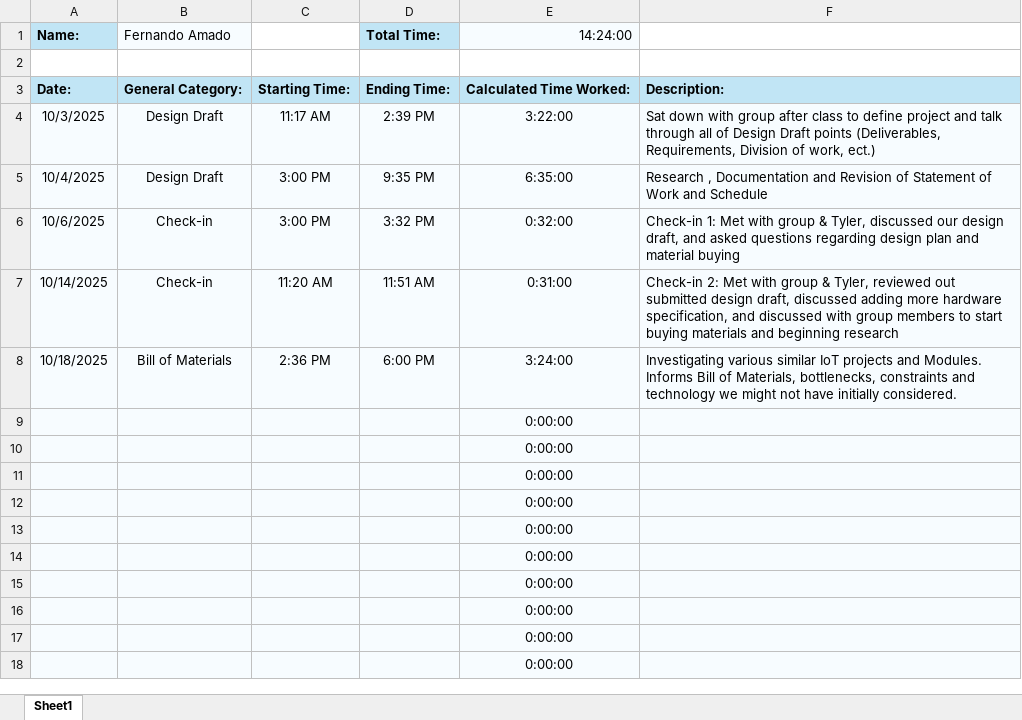
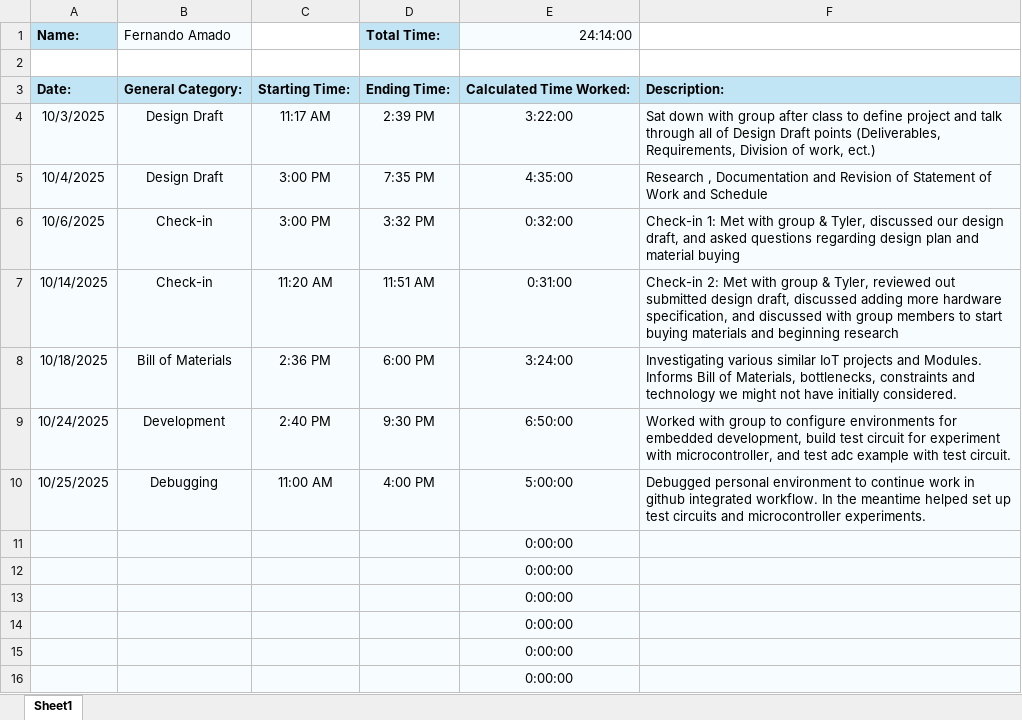
Before and after one commit to aboler/plant-partner, an Excel workbook: Documentation/TimeSheets/TimeReport_FernandoAmado.xlsx, sheet Sheet1, drawn as a sheet; only a part is shown; the shorter side is filled out with more unchanged rows; values as stored, in another font and other column widths than the file's, no borders; removed rows and columns are numbered as before the commit, all else as after; the diff names each change by its address in the sheet, - before the commit and + after, or states it on an @@ line.

Commit message:
Add files via upload

```diff
--- a/Documentation/TimeSheets/TimeReport_FernandoAmado.xlsx (sheet Sheet1)
+++ b/Documentation/TimeSheets/TimeReport_FernandoAmado.xlsx (sheet Sheet1)
-E1: 14:24:00
+E1: 24:14:00
-D5 (Total Time:): 9:35 PM
+D5 (Total Time:): 7:35 PM
-E5 (24:14:00): 6:35:00
+E5 (24:14:00): 4:35:00
-row 9:  |  |  |  | 0:00:00
-row 10:  |  |  |  | 0:00:00
+row 9: 10/24/2025 | Development | 2:40 PM | 9:30 PM | 6:50:00 | Worked with group to configure environments for embedded development, build test circuit for experiment with microcontroller, and test adc example with test circuit.
+row 10: 10/25/2025 | Debugging | 11:00 AM | 4:00 PM | 5:00:00 | Debugged personal environment to continue work in github integrated workflow. In the meantime helped set up test circuits and microcontroller experiments.
```
